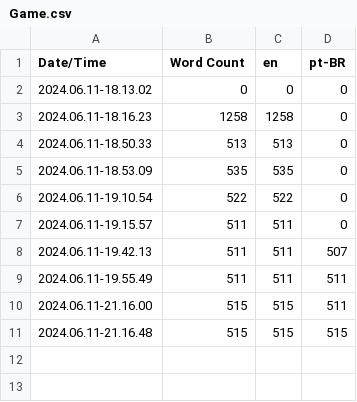
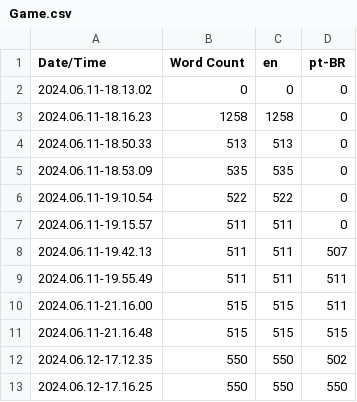
Before and after one commit to el-tavares/TimeStrings, a CSV file: Content/Localization/Game/Game.csv, drawn as a sheet; the diff names each change by its address in the sheet, - before the commit and + after, or states it on an @@ line.

```diff
--- a/Content/Localization/Game/Game.csv
+++ b/Content/Localization/Game/Game.csv
+row 12: 2024.06.12-17.12.35 | 550 | 550 | 502
+row 13: 2024.06.12-17.16.25 | 550 | 550 | 550
```
Also changed, not shown: 27 other files.
